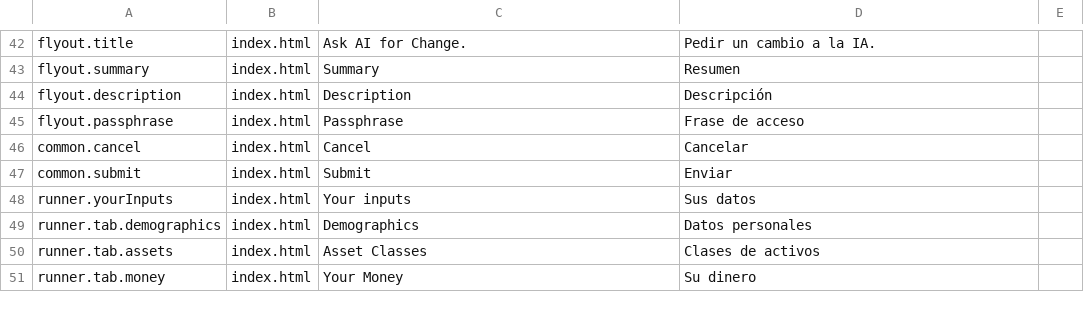
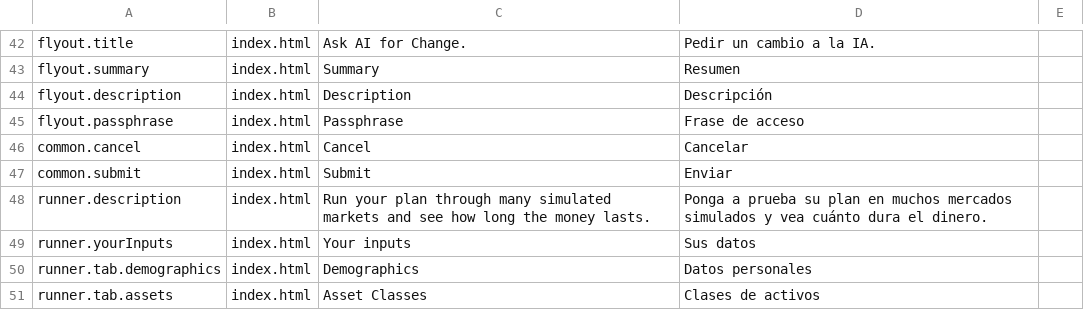
Before and after one commit to esscott1/MonteCarlo, a CSV file: docs/i18n-review.csv, drawn as a sheet; only a part is shown, gaps mark what is left out; the shorter side is filled out with more unchanged rows; the diff names each change by its address in the sheet, - before the commit and + after, or states it on an @@ line.

```diff
--- a/docs/i18n-review.csv
+++ b/docs/i18n-review.csv
+row 48: runner.description | index.html | Run your plan through many simulated markets and see how long the money lasts. | Ponga a prueba su plan en muchos mercados simulados y vea cuánto dura el dinero.
```
Also changed, not shown: 4 other files.
